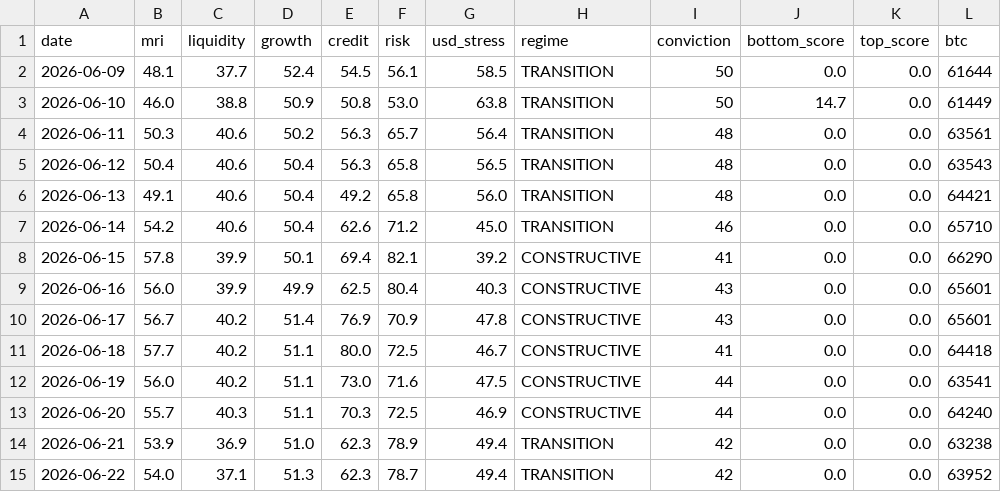
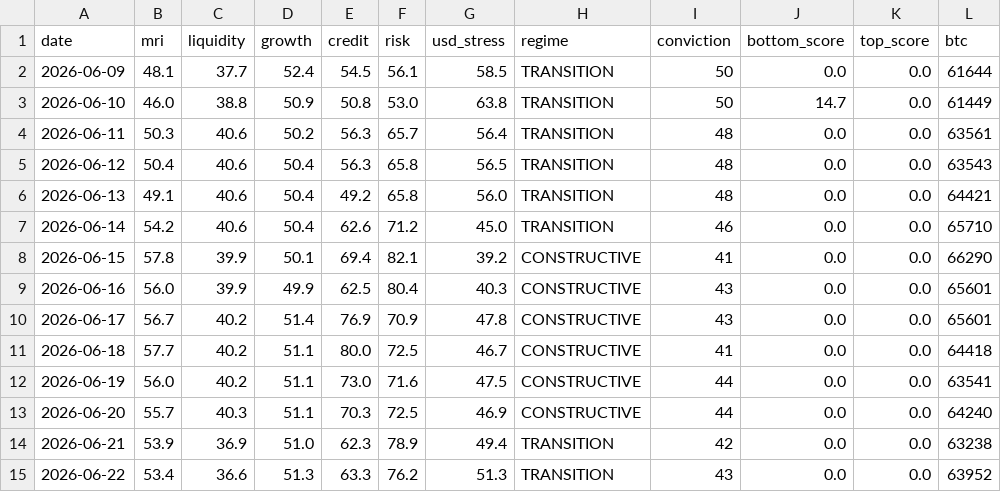
Before and after one commit to noahdeitmerg-svg/makro-dashboard, a CSV file: history.csv, drawn as a sheet; only a part is shown; the diff names each change by its address in the sheet, - before the commit and + after, or states it on an @@ line.

```diff
--- a/history.csv
+++ b/history.csv
-B15 (mri): 54.0
+B15 (mri): 53.4
-C15 (liquidity): 37.1
+C15 (liquidity): 36.6
-E15 (credit): 62.3
+E15 (credit): 63.3
-F15 (risk): 78.7
+F15 (risk): 76.2
-G15 (usd_stress): 49.4
+G15 (usd_stress): 51.3
-I15 (conviction): 42
+I15 (conviction): 43
```
Also changed, not shown: 2 other files.
